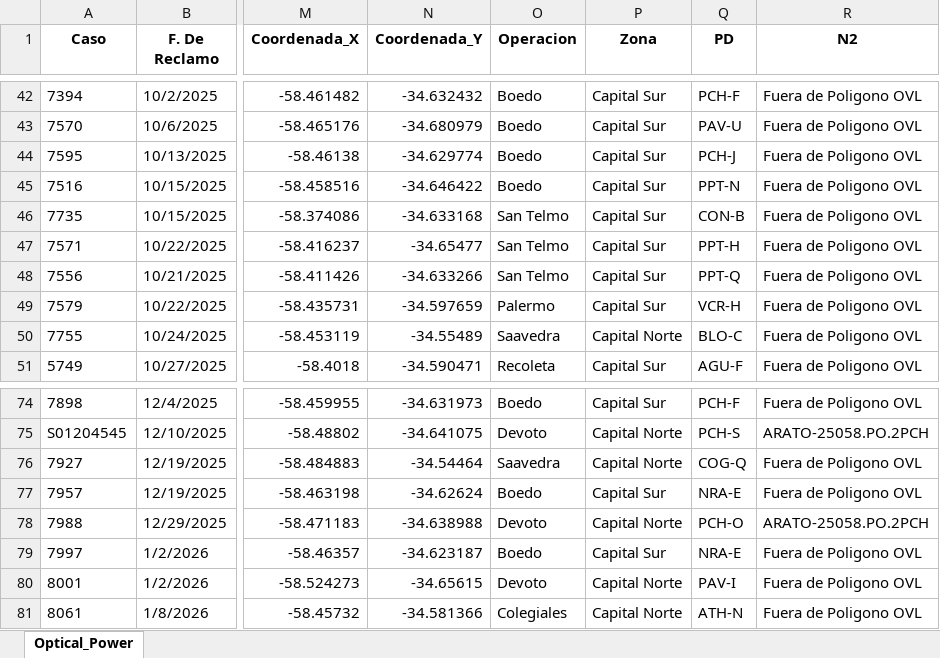
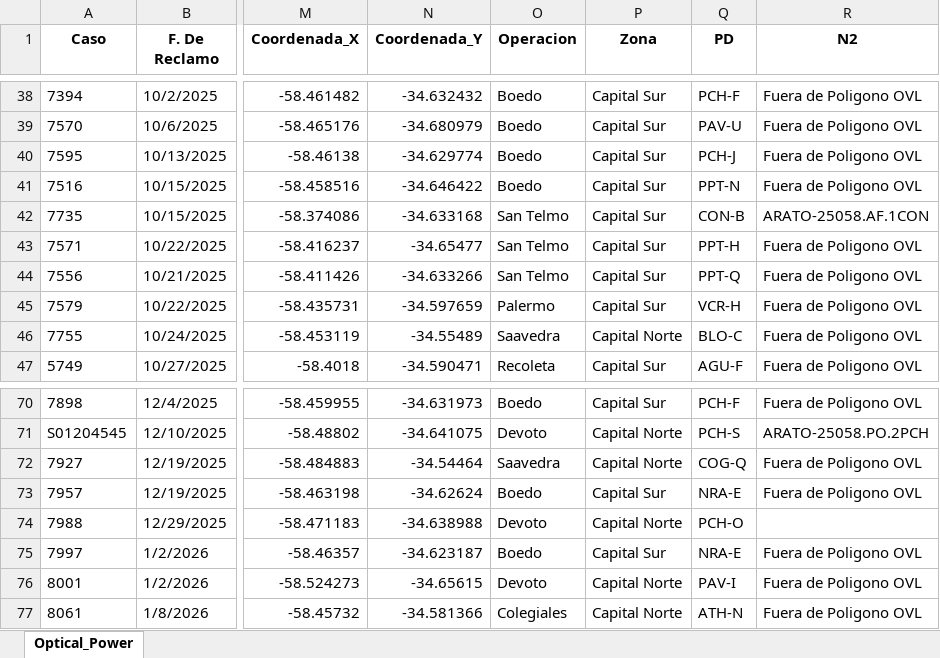
Before and after one commit to gestiondereclamosteco/opticalpower, an Excel workbook: mapa_interactivo_Optical_Power.xlsx, sheet Optical_Power, drawn as a sheet; only a part is shown, gaps mark what is left out; values as stored, in another font and other column widths than the file's, no borders; addresses are those after the commit; the diff covers the shown part only; the diff names each change by its address in the sheet, - before the commit and + after, or states it on an @@ line.

```diff
--- a/mapa_interactivo_Optical_Power.xlsx (sheet Optical_Power)
+++ b/mapa_interactivo_Optical_Power.xlsx (sheet Optical_Power)
-R42 (N2): Fuera de Poligono OVL
+R42 (N2): ARATO-25058.AF.1CON
-R74 (N2): ARATO-25058.PO.2PCH
+R74 (N2): (empty)
```
Also changed, not shown: 6 removed rows and 5 edited cells elsewhere in this sheet, 1 other file.
